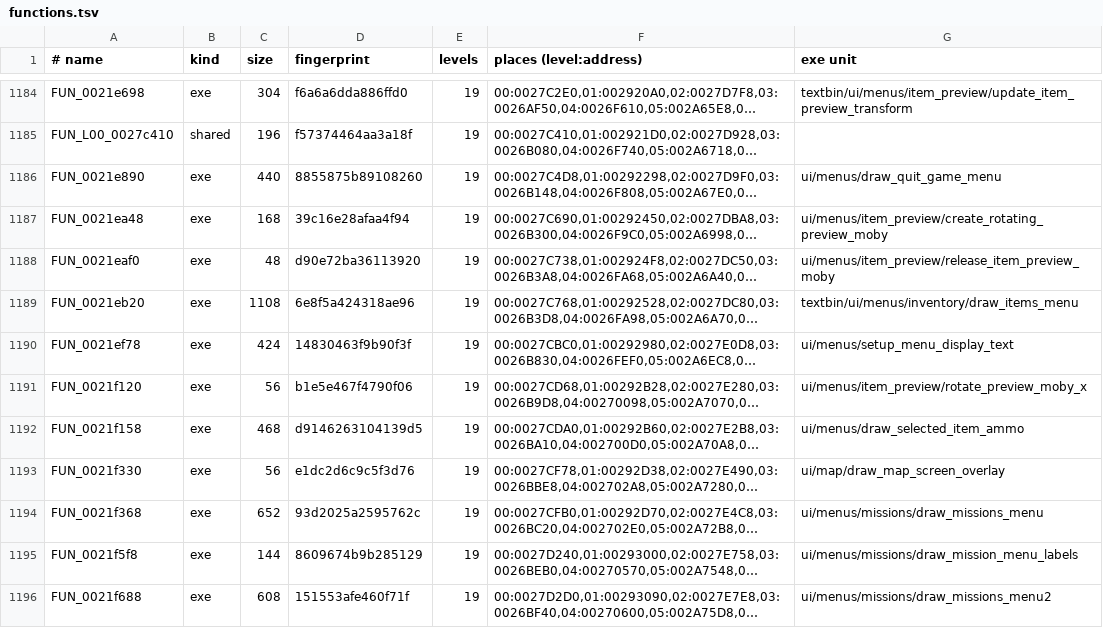
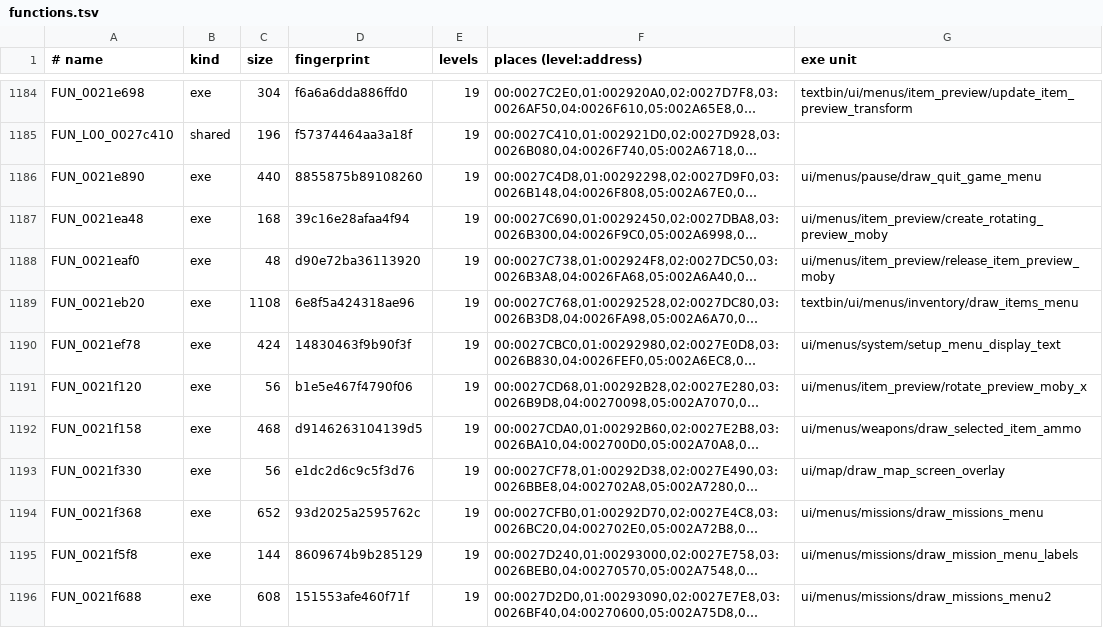
Before and after one commit to lombyte-project/Lombyte, a TSV file: config/overlays/us/functions.tsv, drawn as a sheet; only a part is shown, gaps mark what is left out; long unchanged cells end in …; the diff covers the shown part only; the diff names each change by its address in the sheet, - before the commit and + after, or states it on an @@ line.

Commit message:
chore: group the menu units by role (system, widgets, selection, screens)

```diff
--- a/config/overlays/us/functions.tsv
+++ b/config/overlays/us/functions.tsv
-G1186 (exe unit): ui/menus/draw_quit_game_menu
+G1186 (exe unit): ui/menus/pause/draw_quit_game_menu
-G1190 (exe unit): ui/menus/setup_menu_display_text
+G1190 (exe unit): ui/menus/system/setup_menu_display_text
-G1192 (exe unit): ui/menus/draw_selected_item_ammo
+G1192 (exe unit): ui/menus/weapons/draw_selected_item_ammo
```
Also changed, not shown: 40 edited cells elsewhere in this file, 55 other files.
